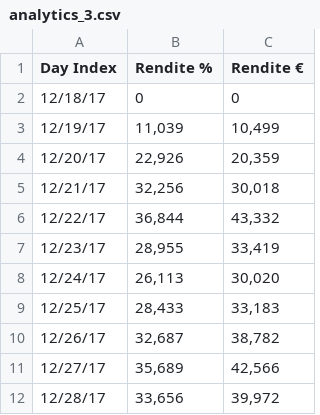
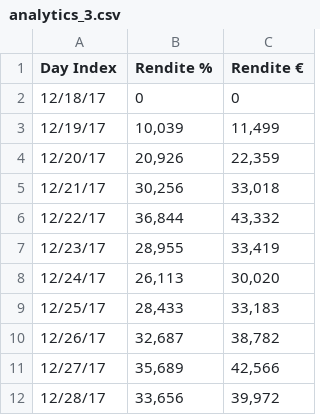
Before and after one commit to christophgnaL/Test, a CSV file: analytics_3.csv, drawn as a sheet; only a part is shown.

Commit message:
Update analytics_3.csv

```diff
--- a/analytics_3.csv
+++ b/analytics_3.csv
@@ -2,5 +2,5 @@ Day Index,Rendite %,Rendite €
 12/18/17,"0","0"
-12/19/17,"11,039","10,499"
-12/20/17,"22,926","20,359"
-12/21/17,"32,256","30,018"
+12/19/17,"10,039","11,499"
+12/20/17,"20,926","22,359"
+12/21/17,"30,256","33,018"
 12/22/17,"36,844","43,332"
```
